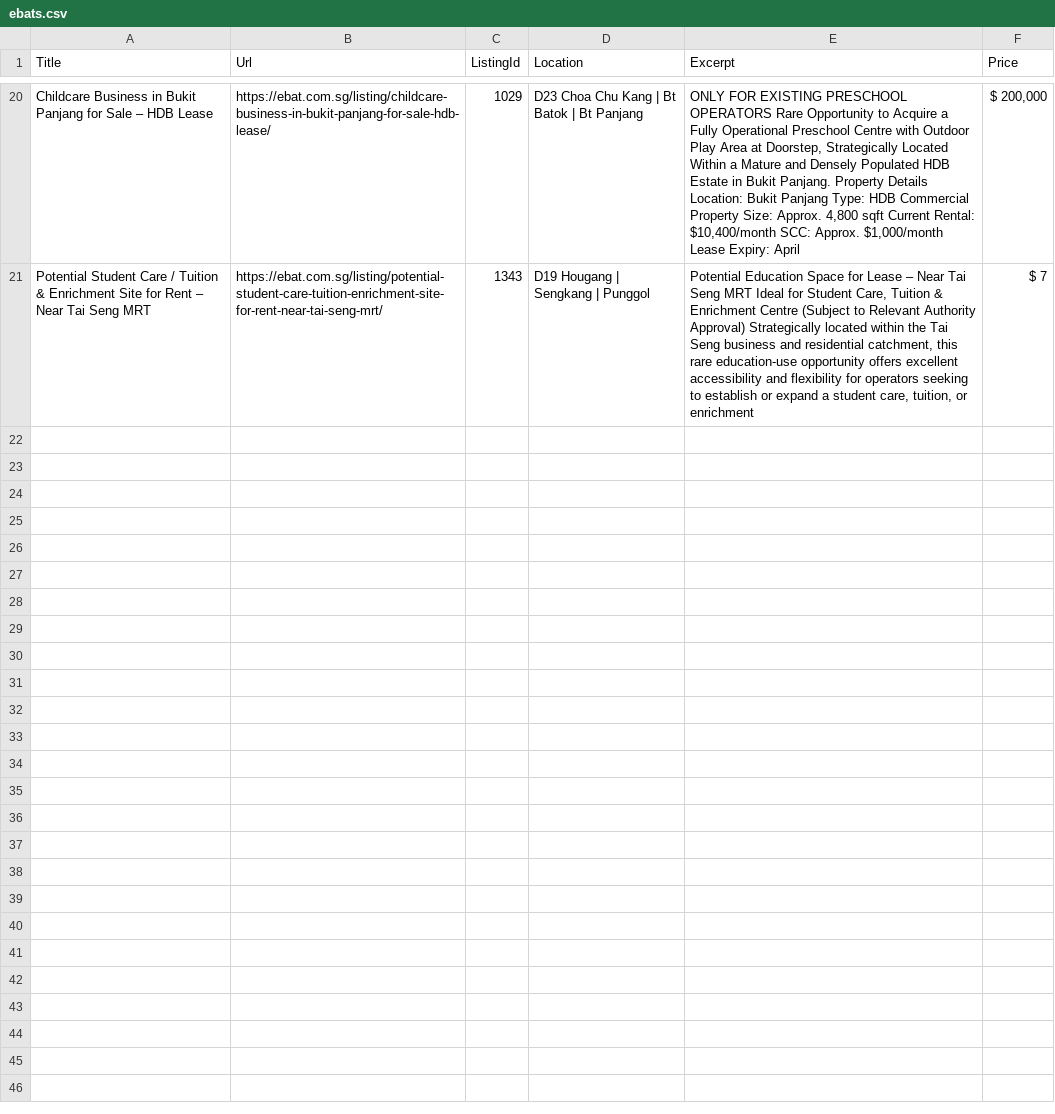
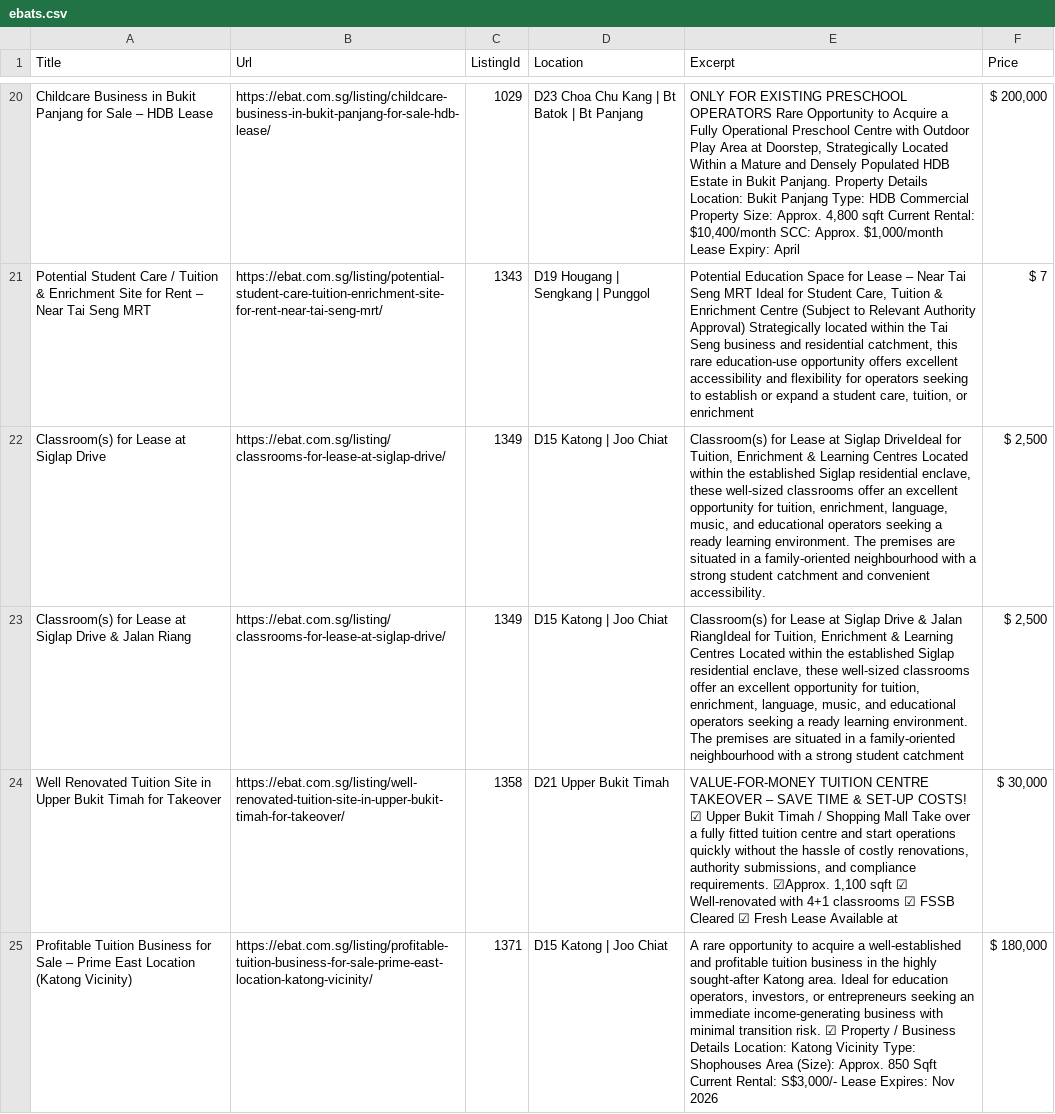
Before and after one commit to cragtlab/apps2, a CSV file: fastscraper/data/ebats.csv, drawn as a sheet; only a part is shown, gaps mark what is left out; the diff names each change by its address in the sheet, - before the commit and + after, or states it on an @@ line.

```diff
--- a/fastscraper/data/ebats.csv
+++ b/fastscraper/data/ebats.csv
+row 22: Classroom(s) for Lease at Siglap Drive | https://ebat.com.sg/listing/classrooms-for-lease-at-siglap-drive/ | 1349 | D15 Katong | Joo Chiat | Classroom(s) for Lease at Siglap DriveIdeal for Tuition, Enrichment & Learning Centres Located within the established Siglap residential enclave, these well-sized classrooms offer an excellent opportunity for tuition, enrichment, language, music, and educational operators seeking a ready learning environment. The premises are situated in a family-oriented neighbourhood with a strong student catchment and convenient accessibility. | $ 2,500
+row 23: Classroom(s) for Lease at Siglap Drive & Jalan Riang | https://ebat.com.sg/listing/classrooms-for-lease-at-siglap-drive/ | 1349 | D15 Katong | Joo Chiat | Classroom(s) for Lease at Siglap Drive & Jalan RiangIdeal for Tuition, Enrichment & Learning Centres Located within the established Siglap residential enclave, these well-sized classrooms offer an excellent opportunity for tuition, enrichment, language, music, and educational operators seeking a ready learning environment. The premises are situated in a family-oriented neighbourhood with a strong student catchment | $ 2,500
+row 24: Well Renovated Tuition Site in Upper Bukit Timah for Takeover | https://ebat.com.sg/listing/well-renovated-tuition-site-in-upper-bukit-timah-for-takeover/ | 1358 | D21 Upper Bukit Timah | VALUE-FOR-MONEY TUITION CENTRE TAKEOVER – SAVE TIME & SET-UP COSTS! ☑ Upper Bukit Timah / Shopping Mall Take over a fully fitted tuition centre and start operations quickly without the hassle of costly renovations, authority submissions, and compliance requirements. ☑Approx. 1,100 sqft ☑ Well-renovated with 4+1 classrooms ☑ FSSB Cleared ☑ Fresh Lease Available at | $ 30,000
+row 25: Profitable Tuition Business for Sale – Prime East Location (Katong Vicinity) | https://ebat.com.sg/listing/profitable-tuition-business-for-sale-prime-east-location-katong-vicinity/ | 1371 | D15 Katong | Joo Chiat | A rare opportunity to acquire a well-established and profitable tuition business in the highly sought-after Katong area. Ideal for education operators, investors, or entrepreneurs seeking an immediate income-generating business with minimal transition risk. ☑ Property / Business Details Location: Katong Vicinity Type: Shophouses Area (Size): Approx. 850 Sqft Current Rental: S$3,000/- Lease Expires: Nov 2026 | $ 180,000
```
Also changed, not shown: fastscraper/data/axionmath carina huang.csv, fastscraper/data/github 0xsimao audits.csv, 26 other files.
